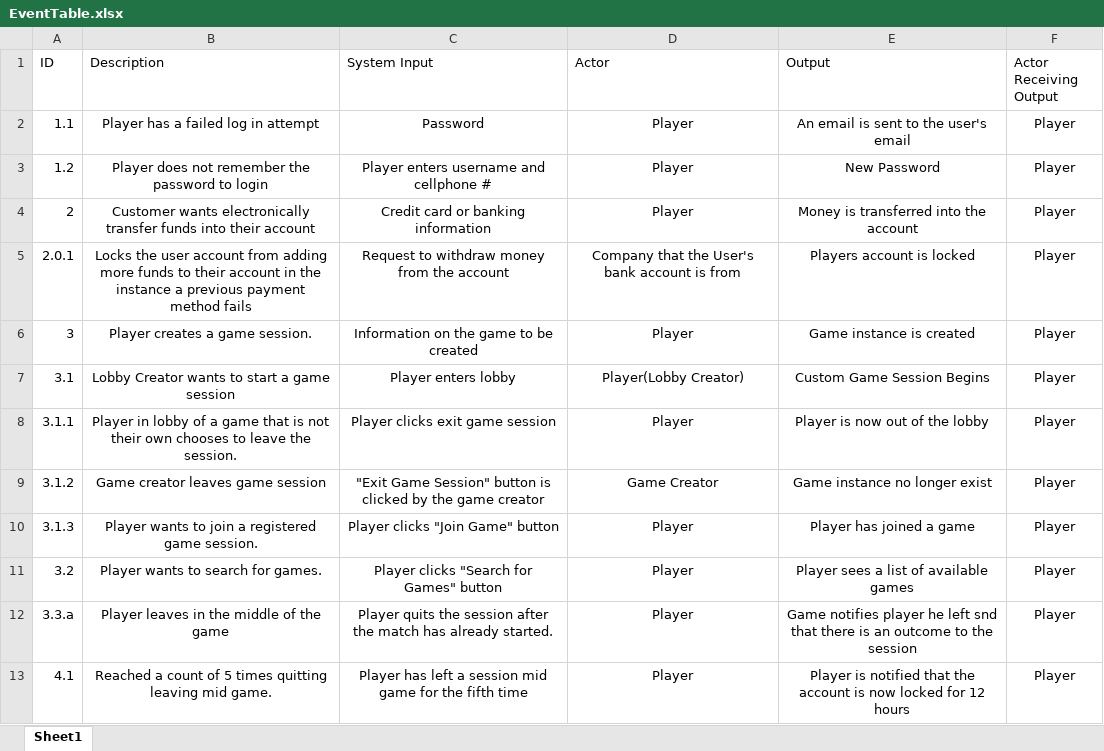
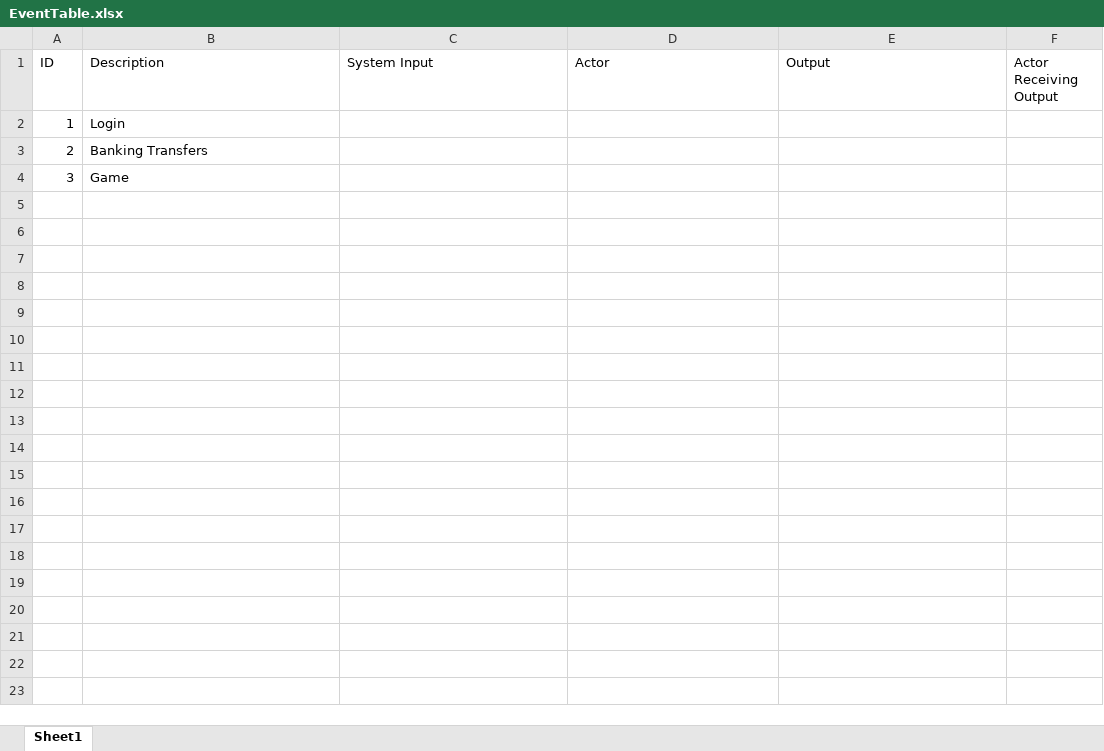
Before and after one commit to Jfalcone15/onlinepoker, an Excel workbook: EventTable.xlsx, sheet Sheet1, drawn as a sheet; values as stored, in another font and other column widths than the file's, no borders; removed rows and columns are numbered as before the commit, all else as after; the diff names each change by its address in the sheet, - before the commit and + after, or states it on an @@ line.

Commit message:
Event Table

```diff
--- a/EventTable.xlsx (sheet Sheet1)
+++ b/EventTable.xlsx (sheet Sheet1)
-row 2: 1.1 | Player has a failed log in attempt | Password | Player | An email is sent to the user's email | Player
-row 3: 1.2 | Player does not remember the password to login | Player enters username and cellphone # | Player | New Password | Player
+row 2: 1 | Login
-B3 (Description): Customer wants electronically transfer funds into their account
+B3 (Description): Banking Transfers
-B3 alignment: center
+B3 alignment: left
-C3 (System Input): Credit card or banking information
+C3 (System Input): (empty)
-D3 (Actor): Player
+D3 (Actor): (empty)
-E3 (Output): Money is transferred into the account
+E3 (Output): (empty)
-F3 (Actor Receiving Output): Player
+F3 (Actor Receiving Output): (empty)
-row 5: 2.0.1 | Locks the user account from adding more funds to their account in the instance a previous payment method fails | Request to withdraw money from the account | Company that the User's bank account is from | Players account is locked | Player
-B4 (Description): Player creates a game session.
+B4 (Description): Game
-B4 alignment: center
+B4 alignment: left
-C4 (System Input): Information on the game to be created
+C4 (System Input): (empty)
-D4 (Actor): Player
+D4 (Actor): (empty)
-E4 (Output): Game instance is created
+E4 (Output): (empty)
-F4 (Actor Receiving Output): Player
+F4 (Actor Receiving Output): (empty)
-row 7: 3.1 | Lobby Creator wants to start a game session | Player enters lobby | Player(Lobby Creator) | Custom Game Session Begins | Player
-row 8: 3.1.1 | Player in lobby of a game that is not their own chooses to leave the session. | Player clicks exit game session | Player | Player is now out of the lobby | Player
-row 9: 3.1.2 | Game creator leaves game session | "Exit Game Session" button is clicked by the game creator | Game Creator | Game instance no longer exist | Player
-row 10: 3.1.3 | Player wants to join a registered game session. | Player clicks "Join Game" button | Player | Player has joined a game | Player
-row 11: 3.2 | Player wants to search for games. | Player clicks "Search for Games" button | Player | Player sees a list of available games | Player
-row 12: 3.3.a | Player leaves in the middle of the game | Player quits the session after the match has already started. | Player | Game notifies player he left snd that there is an outcome to the session | Player
-row 13: 4.1 | Reached a count of 5 times quitting leaving mid game. | Player has left a session mid game for the fifth time | Player | Player is notified that the account is now locked for 12 hours | Player
```
